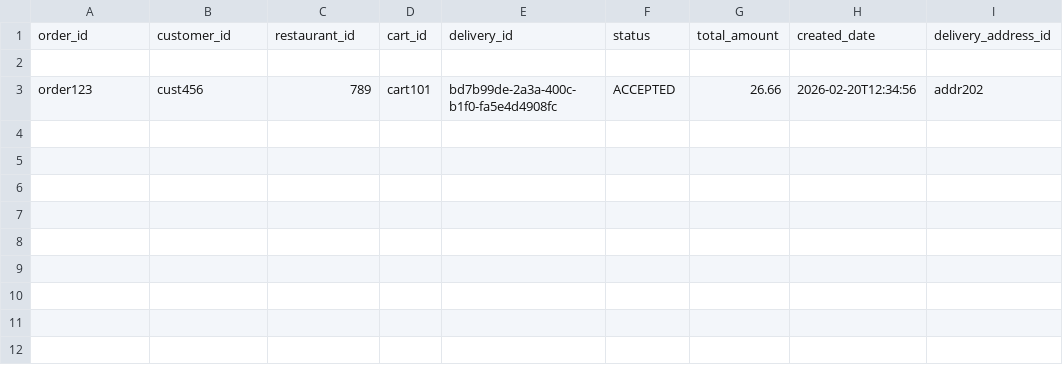
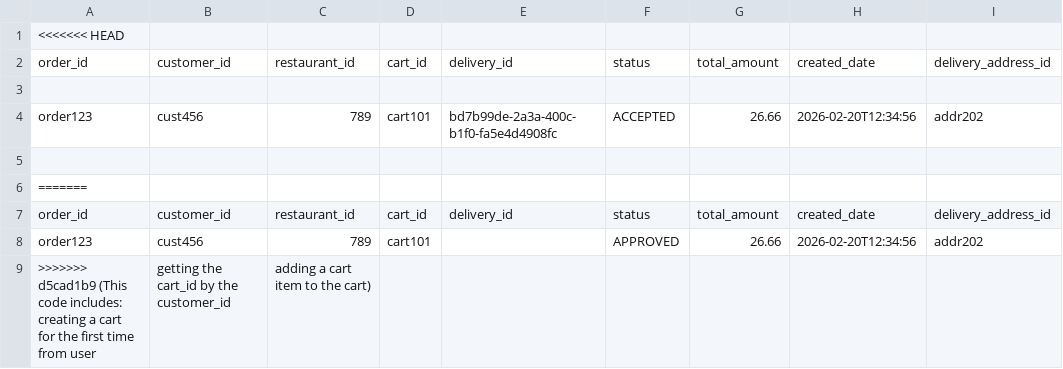
Before and after one commit to Badger-Tree/310_Group17FoodApp_GOATSQUAD, a CSV file: app/data/orders.csv, drawn as a sheet; the diff names each change by its address in the sheet, - before the commit and + after, or states it on an @@ line.

```diff
--- a/app/data/orders.csv
+++ b/app/data/orders.csv
+row 1: <<<<<<< HEAD
+row 5: (empty)
+row 6: =======
+row 7: order_id | customer_id | restaurant_id | cart_id | delivery_id | status | total_amount | created_date | delivery_address_id
+row 8: order123 | cust456 | 789 | cart101 |  | APPROVED | 26.66 | 2026-02-20T12:34:56 | addr202
+row 9: >>>>>>> d5cad1b9 (This code includes: creating a cart for the first time from user | getting the cart_id by the customer_id | adding a cart item to the cart)
```
Also changed, not shown: app/data/food_items.csv, 21 other files.
